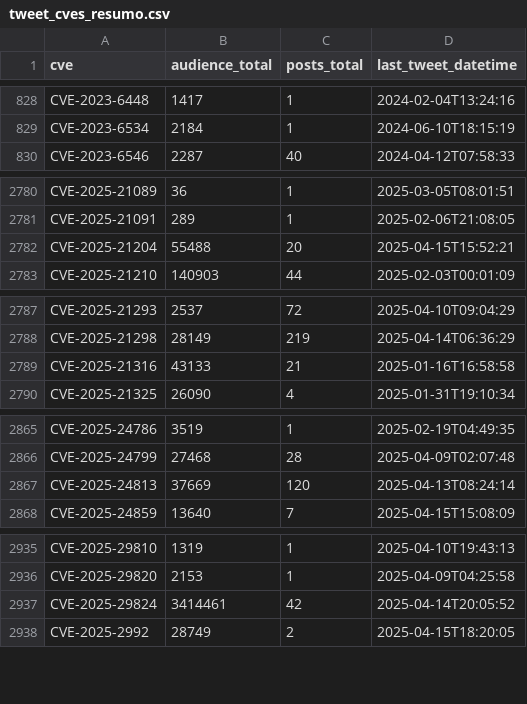
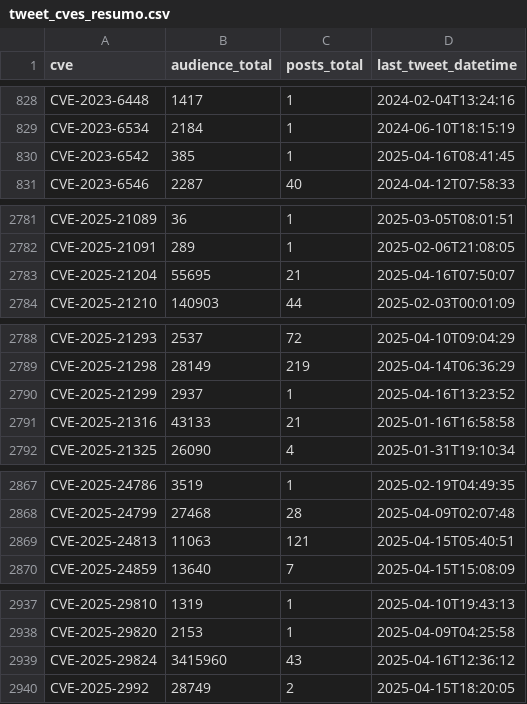
Before and after one commit to cristianovisk/cves_data_intelligence, a CSV file: social_media/x/tweet_cves_resumo.csv, drawn as a sheet; only a part is shown, gaps mark what is left out.

Commit message:
New Tweets Addeds

```diff
--- a/social_media/x/tweet_cves_resumo.csv
+++ b/social_media/x/tweet_cves_resumo.csv
@@ -829,2 +829,3 @@ CVE-2023-6448,1417,1,2024-02-04T13:24:16
 CVE-2023-6534,2184,1,2024-06-10T18:15:19
+CVE-2023-6542,385,1,2025-04-16T08:41:45
 CVE-2023-6546,2287,40,2024-04-12T07:58:33
@@ -2781,3 +2782,3 @@ CVE-2025-21089,36,1,2025-03-05T08:01:51
 CVE-2025-21091,289,1,2025-02-06T21:08:05
-CVE-2025-21204,55488,20,2025-04-15T15:52:21
+CVE-2025-21204,55695,21,2025-04-16T07:50:07
 CVE-2025-21210,140903,44,2025-02-03T00:01:09
@@ -2788,2 +2789,3 @@ CVE-2025-21293,2537,72,2025-04-10T09:04:29
 CVE-2025-21298,28149,219,2025-04-14T06:36:29
+CVE-2025-21299,2937,1,2025-04-16T13:23:52
 CVE-2025-21316,43133,21,2025-01-16T16:58:58
@@ -2866,3 +2868,3 @@ CVE-2025-24786,3519,1,2025-02-19T04:49:35
 CVE-2025-24799,27468,28,2025-04-09T02:07:48
-CVE-2025-24813,37669,120,2025-04-13T08:24:14
+CVE-2025-24813,11063,121,2025-04-15T05:40:51
 CVE-2025-24859,13640,7,2025-04-15T15:08:09
@@ -2936,3 +2938,3 @@ CVE-2025-29810,1319,1,2025-04-10T19:43:13
 CVE-2025-29820,2153,1,2025-04-09T04:25:58
-CVE-2025-29824,3414461,42,2025-04-14T20:05:52
+CVE-2025-29824,3415960,43,2025-04-16T12:36:12
 CVE-2025-2992,28749,2,2025-04-15T18:20:05
```
Also changed, not shown: 5 other files.
